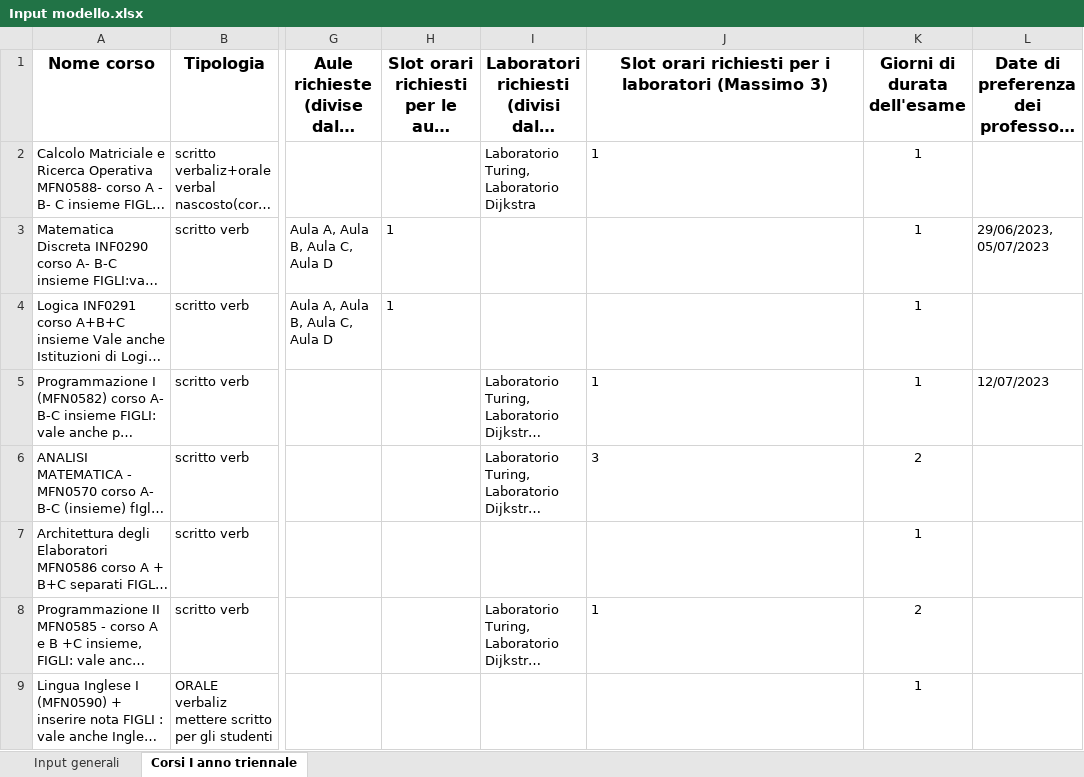
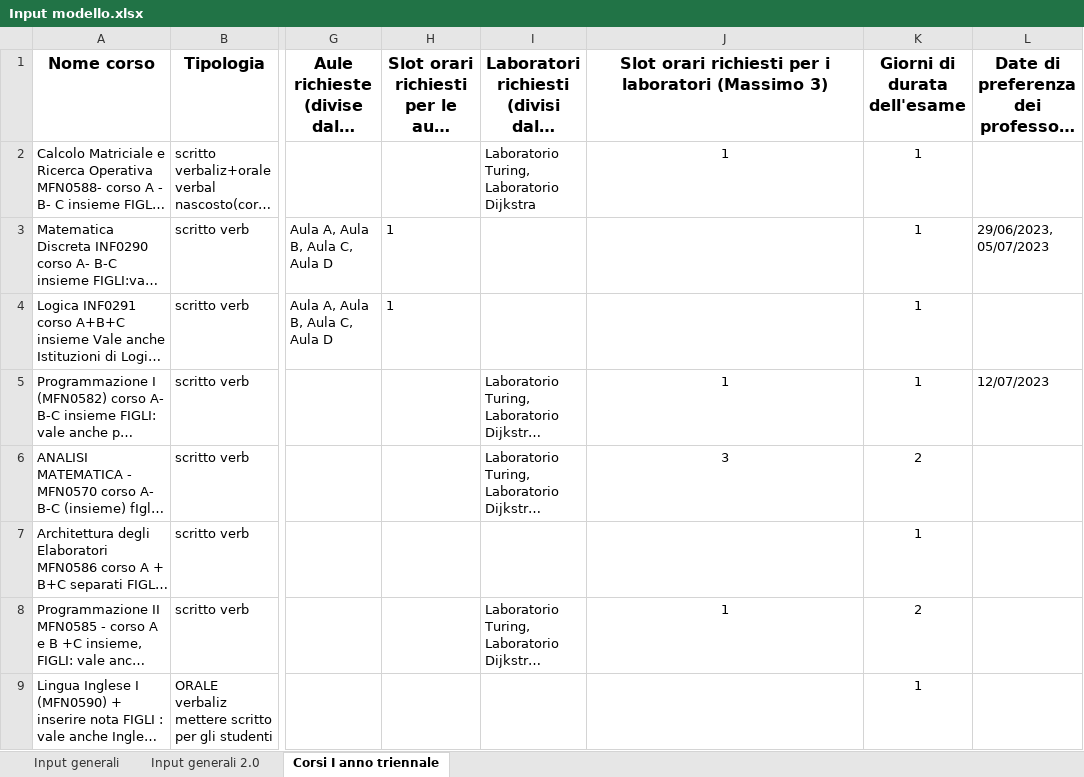
Before and after one commit to AlessandroCavaglia/MMSD-2022, an Excel workbook: pythonProject/input/Input modello.xlsx, sheet Corsi I anno triennale, drawn as a sheet; only a part is shown, gaps mark what is left out; long unchanged cells end in …; values as stored, in another font and other column widths than the file's, no borders; charts and pictures and table styles not drawn; the diff names each change by its address in the sheet, - before the commit and + after, or states it on an @@ line.

Commit message:
caricamento df per input generali

```diff
--- a/pythonProject/input/Input modello.xlsx (sheet Corsi I anno triennale)
+++ b/pythonProject/input/Input modello.xlsx (sheet Corsi I anno triennale)
+sheet tab: Input generali 2.0
-J2 alignment: left
+J2 alignment: center
-J5:J6 alignment: left
+J5:J6 alignment: center
-J8 alignment: left
+J8 alignment: center
```
Also changed, not shown: charts or pictures, 3 other files.
